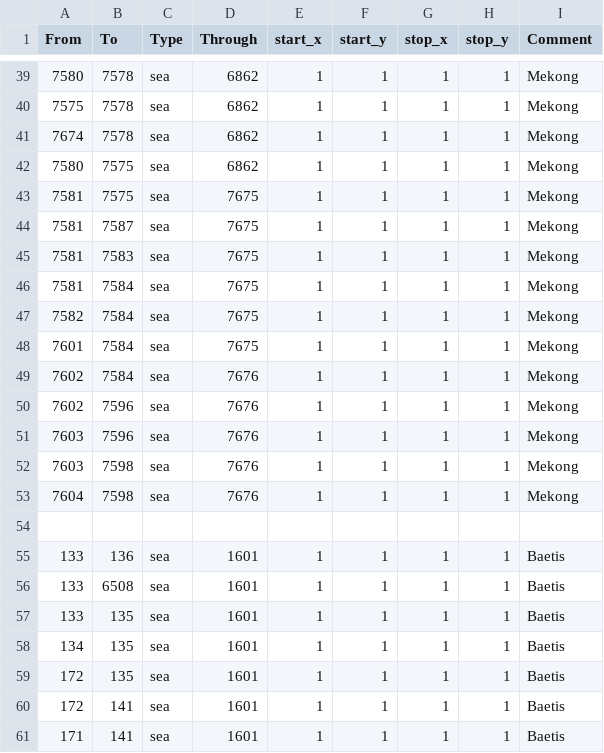
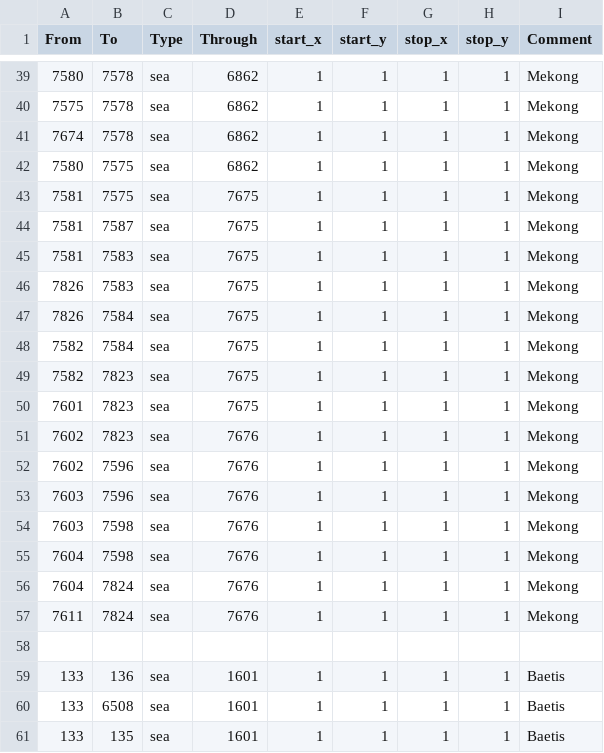
Before and after one commit to The-Triumvirate/Imperium-Universalis, a CSV file: map/adjacencies.csv, drawn as a sheet; only a part is shown, gaps mark what is left out; the shorter side is filled out with more unchanged rows.

```diff
--- a/map/adjacencies.csv
+++ b/map/adjacencies.csv
@@ -45,6 +45,8 @@ From;To;Type;Through;start_x;start_y;stop_x;stop_y;Comment
 7581;7583;sea;7675;1;1;1;1;Mekong
-7581;7584;sea;7675;1;1;1;1;Mekong
+7826;7583;sea;7675;1;1;1;1;Mekong
+7826;7584;sea;7675;1;1;1;1;Mekong
 7582;7584;sea;7675;1;1;1;1;Mekong
-7601;7584;sea;7675;1;1;1;1;Mekong
-7602;7584;sea;7676;1;1;1;1;Mekong
+7582;7823;sea;7675;1;1;1;1;Mekong
+7601;7823;sea;7675;1;1;1;1;Mekong
+7602;7823;sea;7676;1;1;1;1;Mekong
 7602;7596;sea;7676;1;1;1;1;Mekong
@@ -53,2 +55,4 @@ From;To;Type;Through;start_x;start_y;stop_x;stop_y;Comment
 7604;7598;sea;7676;1;1;1;1;Mekong
+7604;7824;sea;7676;1;1;1;1;Mekong
+7611;7824;sea;7676;1;1;1;1;Mekong
 
```
Also changed, not shown: map/definition.csv, 54 other files.
